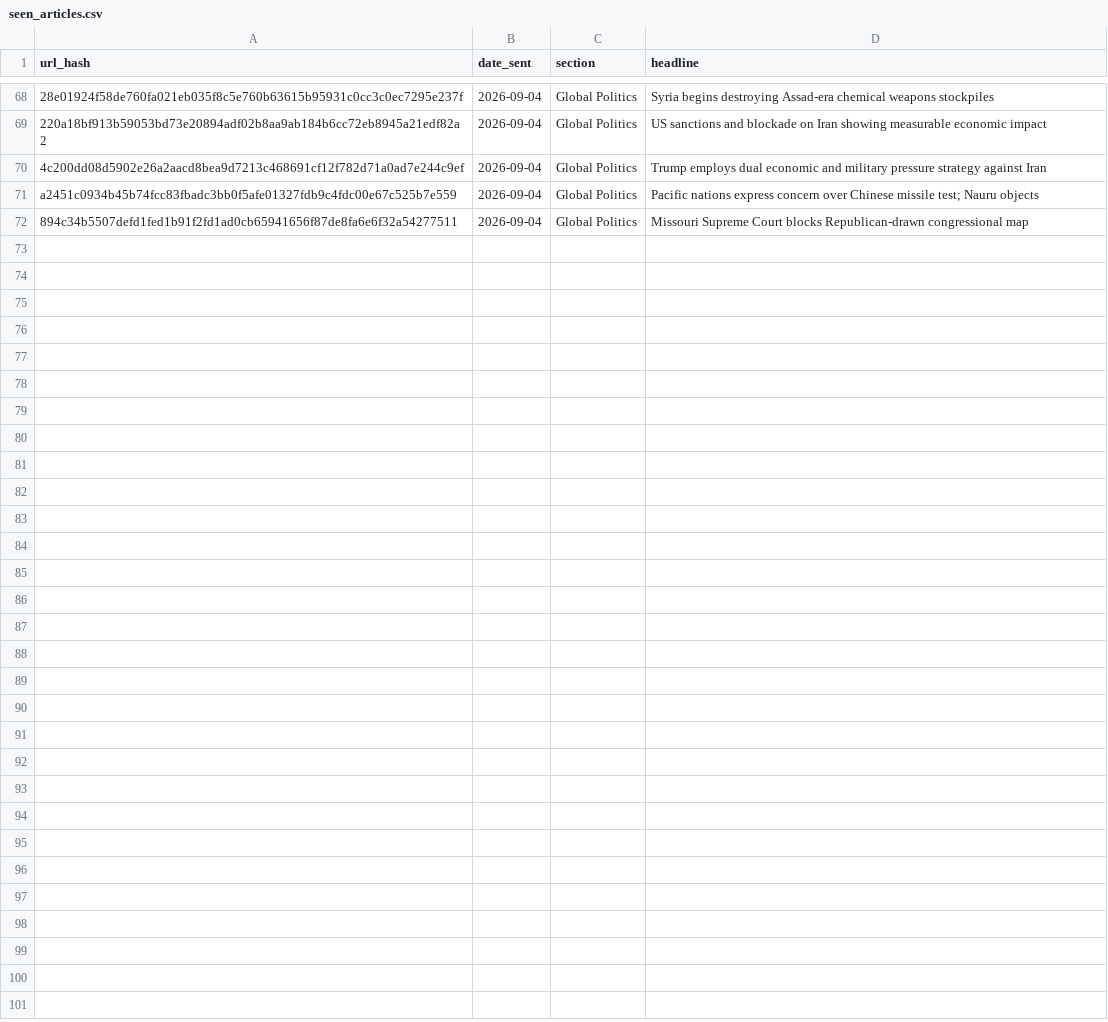
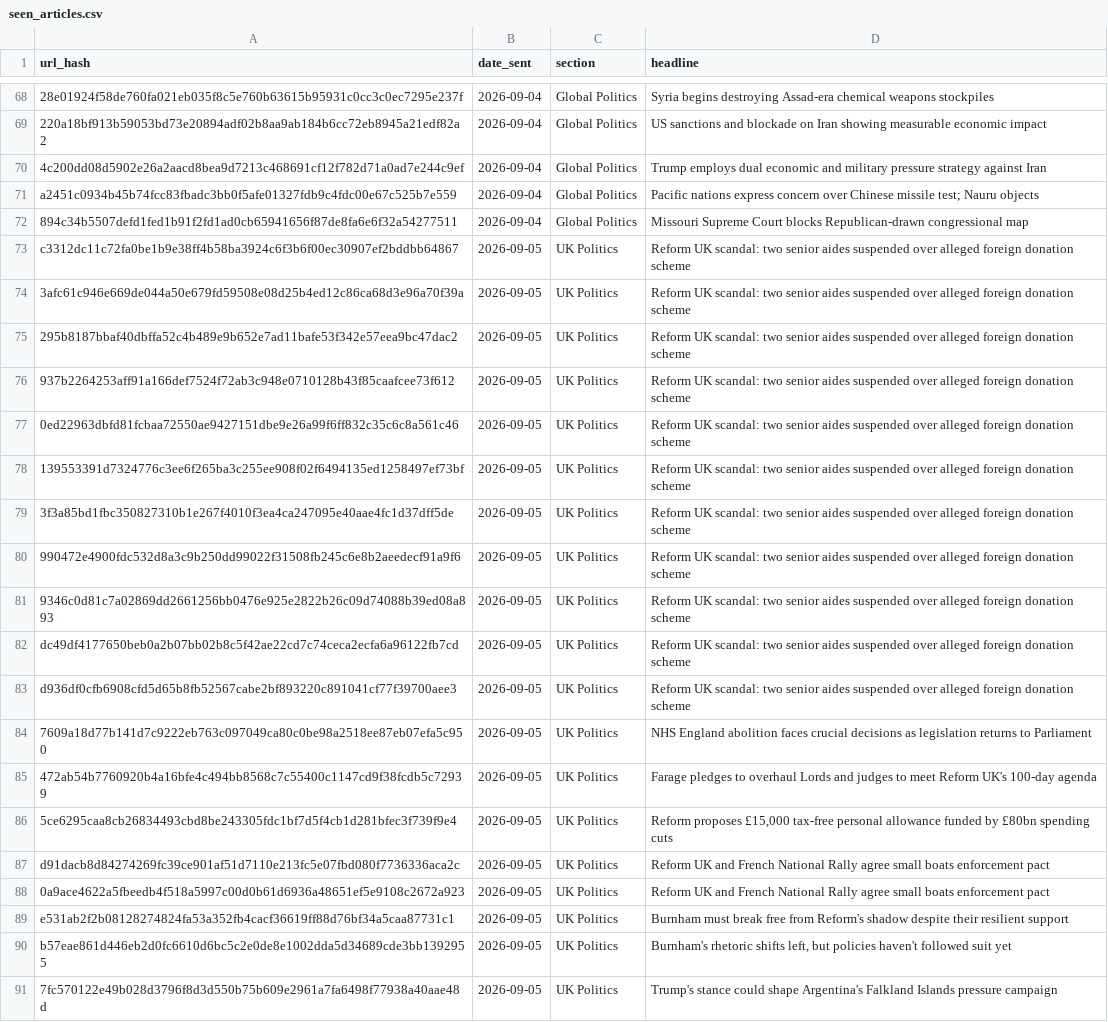
Before and after one commit to Nobody543/Morning-Brief, a CSV file: seen_articles.csv, drawn as a sheet; only a part is shown, gaps mark what is left out; the diff covers the shown part only.

```diff
--- a/seen_articles.csv
+++ b/seen_articles.csv
@@ -72 +72,20 @@ a2451c0934b45b74fcc83fbadc3bb0f5afe01327fdb9c4fdc00e67c525b7e559,2026-09-04,Glob
 894c34b5507defd1fed1b91f2fd1ad0cb65941656f87de8fa6e6f32a54277511,2026-09-04,Global Politics,Missouri Supreme Court blocks Republican-drawn congressional map
+c3312dc11c72fa0be1b9e38ff4b58ba3924c6f3b6f00ec30907ef2bddbb64867,2026-09-05,UK Politics,Reform UK scandal: two senior aides suspended over alleged foreign donation scheme
+3afc61c946e669de044a50e679fd59508e08d25b4ed12c86ca68d3e96a70f39a,2026-09-05,UK Politics,Reform UK scandal: two senior aides suspended over alleged foreign donation scheme
+295b8187bbaf40dbffa52c4b489e9b652e7ad11bafe53f342e57eea9bc47dac2,2026-09-05,UK Politics,Reform UK scandal: two senior aides suspended over alleged foreign donation scheme
+937b2264253aff91a166def7524f72ab3c948e0710128b43f85caafcee73f612,2026-09-05,UK Politics,Reform UK scandal: two senior aides suspended over alleged foreign donation scheme
+0ed22963dbfd81fcbaa72550ae9427151dbe9e26a99f6ff832c35c6c8a561c46,2026-09-05,UK Politics,Reform UK scandal: two senior aides suspended over alleged foreign donation scheme
+139553391d7324776c3ee6f265ba3c255ee908f02f6494135ed1258497ef73bf,2026-09-05,UK Politics,Reform UK scandal: two senior aides suspended over alleged foreign donation scheme
+3f3a85bd1fbc350827310b1e267f4010f3ea4ca247095e40aae4fc1d37dff5de,2026-09-05,UK Politics,Reform UK scandal: two senior aides suspended over alleged foreign donation scheme
+990472e4900fdc532d8a3c9b250dd99022f31508fb245c6e8b2aeedecf91a9f6,2026-09-05,UK Politics,Reform UK scandal: two senior aides suspended over alleged foreign donation scheme
+9346c0d81c7a02869dd2661256bb0476e925e2822b26c09d74088b39ed08a893,2026-09-05,UK Politics,Reform UK scandal: two senior aides suspended over alleged foreign donation scheme
+dc49df4177650beb0a2b07bb02b8c5f42ae22cd7c74ceca2ecfa6a96122fb7cd,2026-09-05,UK Politics,Reform UK scandal: two senior aides suspended over alleged foreign donation scheme
+d936df0cfb6908cfd5d65b8fb52567cabe2bf893220c891041cf77f39700aee3,2026-09-05,UK Politics,Reform UK scandal: two senior aides suspended over alleged foreign donation scheme
+7609a18d77b141d7c9222eb763c097049ca80c0be98a2518ee87eb07efa5c950,2026-09-05,UK Politics,NHS England abolition faces crucial decisions as legislation returns to Parliament
+472ab54b7760920b4a16bfe4c494bb8568c7c55400c1147cd9f38fcdb5c72939,2026-09-05,UK Politics,Farage pledges to overhaul Lords and judges to meet Reform UK's 100-day agenda
+5ce6295caa8cb26834493cbd8be243305fdc1bf7d5f4cb1d281bfec3f739f9e4,2026-09-05,UK Politics,"Reform proposes £15,000 tax-free personal allowance funded by £80bn spending cuts"
+d91dacb8d84274269fc39ce901af51d7110e213fc5e07fbd080f7736336aca2c,2026-09-05,UK Politics,Reform UK and French National Rally agree small boats enforcement pact
+0a9ace4622a5fbeedb4f518a5997c00d0b61d6936a48651ef5e9108c2672a923,2026-09-05,UK Politics,Reform UK and French National Rally agree small boats enforcement pact
+e531ab2f2b08128274824fa53a352fb4cacf36619ff88d76bf34a5caa87731c1,2026-09-05,UK Politics,Burnham must break free from Reform's shadow despite their resilient support
+b57eae861d446eb2d0fc6610d6bc5c2e0de8e1002dda5d34689cde3bb1392955,2026-09-05,UK Politics,"Burnham's rhetoric shifts left, but policies haven't followed suit yet"
+7fc570122e49b028d3796f8d3d550b75b609e2961a7fa6498f77938a40aae48d,2026-09-05,UK Politics,Trump's stance could shape Argentina's Falkland Islands pressure campaign
```
Also changed, not shown: 12 added rows elsewhere in this file, 1 other file.
